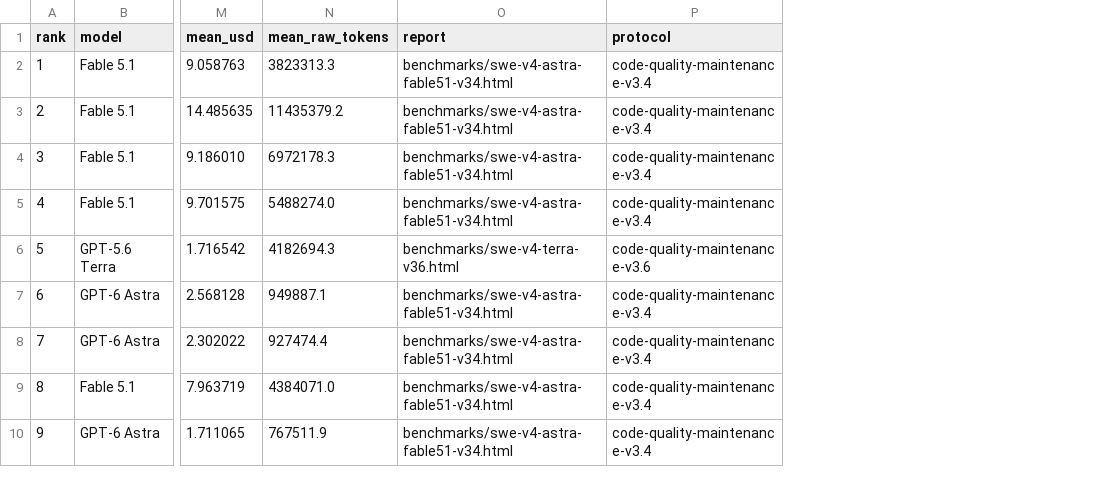
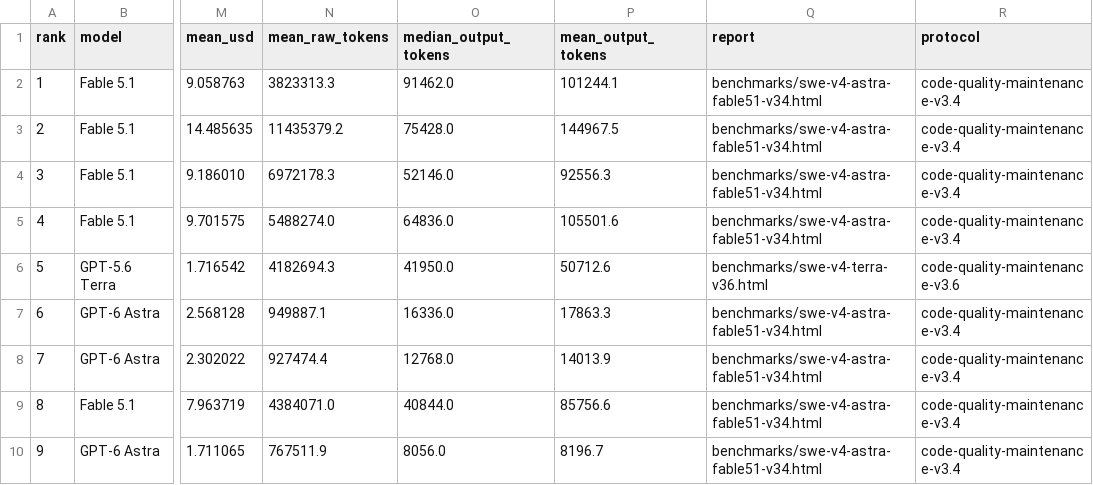
Before and after one commit to morganlinton/VulcanBenchCOM, a CSV file: assets/data/swe-v4-board.csv, drawn as a sheet; only a part is shown, gaps mark what is left out; the diff names each change by its address in the sheet, - before the commit and + after, or states it on an @@ line.

```diff
--- a/assets/data/swe-v4-board.csv
+++ b/assets/data/swe-v4-board.csv
+column O (median_output_tokens), rows 2-10: 91462.0 | 75428.0 | 52146.0 | 64836.0 | 41950.0 | 16336.0 | 12768.0 | 40844.0 | 8056.0
+column P (mean_output_tokens), rows 2-10: 101244.1 | 144967.5 | 92556.3 | 105501.6 | 50712.6 | 17863.3 | 14013.9 | 85756.6 | 8196.7
```
Also changed, not shown: 5 other files.
